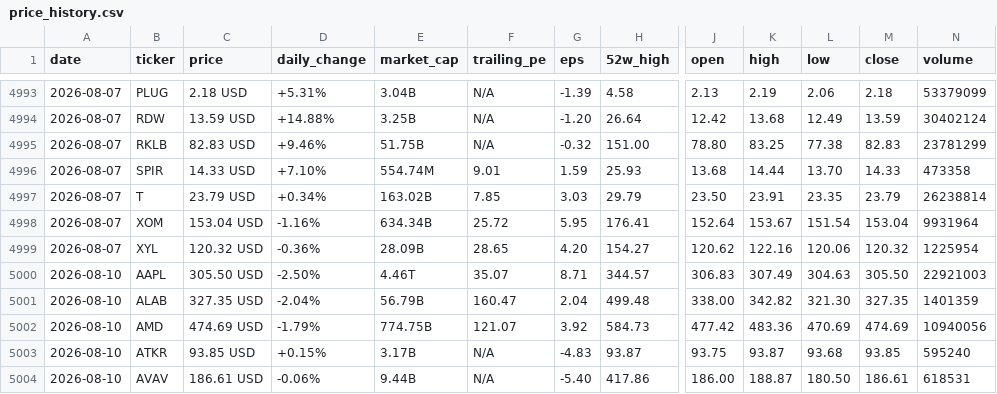
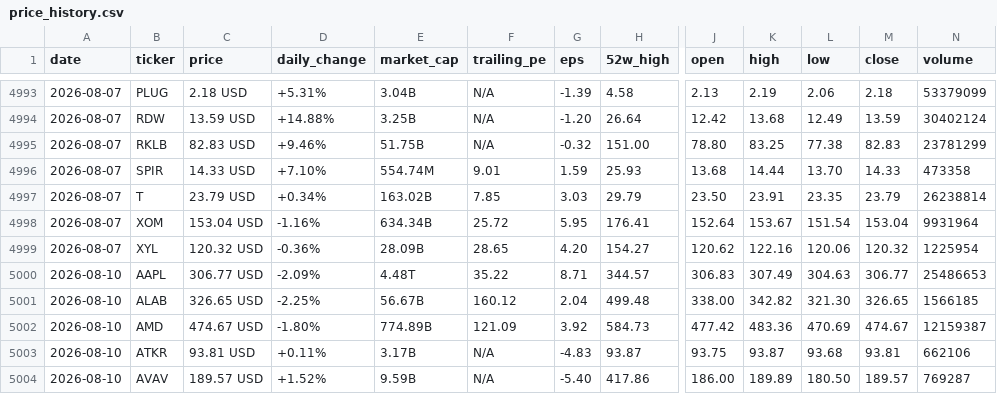
Before and after one commit to parkjunhee0510/pkrich, a CSV file: output/data/price_history.csv, drawn as a sheet; only a part is shown, gaps mark what is left out; the diff covers the shown part only; the diff names each change by its address in the sheet, - before the commit and + after, or states it on an @@ line.

```diff
--- a/output/data/price_history.csv
+++ b/output/data/price_history.csv
-C5000 (price): 305.50 USD
+C5000 (price): 306.77 USD
-D5000 (daily_change): -2.50%
+D5000 (daily_change): -2.09%
-E5000 (market_cap): 4.46T
+E5000 (market_cap): 4.48T
-F5000 (trailing_pe): 35.07
+F5000 (trailing_pe): 35.22
-M5000 (close): 305.50
+M5000 (close): 306.77
-N5000 (volume): 22921003
+N5000 (volume): 25486653
-C5001 (price): 327.35 USD
+C5001 (price): 326.65 USD
-D5001 (daily_change): -2.04%
+D5001 (daily_change): -2.25%
-E5001 (market_cap): 56.79B
+E5001 (market_cap): 56.67B
-F5001 (trailing_pe): 160.47
+F5001 (trailing_pe): 160.12
-M5001 (close): 327.35
+M5001 (close): 326.65
-N5001 (volume): 1401359
+N5001 (volume): 1566185
-C5002 (price): 474.69 USD
+C5002 (price): 474.67 USD
-D5002 (daily_change): -1.79%
+D5002 (daily_change): -1.80%
-E5002 (market_cap): 774.75B
+E5002 (market_cap): 774.89B
-F5002 (trailing_pe): 121.07
+F5002 (trailing_pe): 121.09
-M5002 (close): 474.69
+M5002 (close): 474.67
-N5002 (volume): 10940056
+N5002 (volume): 12159387
-C5003 (price): 93.85 USD
+C5003 (price): 93.81 USD
-D5003 (daily_change): +0.15%
+D5003 (daily_change): +0.11%
-M5003 (close): 93.85
+M5003 (close): 93.81
-N5003 (volume): 595240
+N5003 (volume): 662106
-C5004 (price): 186.61 USD
+C5004 (price): 189.57 USD
-D5004 (daily_change): -0.06%
+D5004 (daily_change): +1.52%
-E5004 (market_cap): 9.44B
+E5004 (market_cap): 9.59B
-K5004 (high): 188.87
+K5004 (high): 189.89
-M5004 (close): 186.61
+M5004 (close): 189.57
-N5004 (volume): 618531
+N5004 (volume): 769287
```
Also changed, not shown: 120 edited cells elsewhere in this file, 52 other files.
